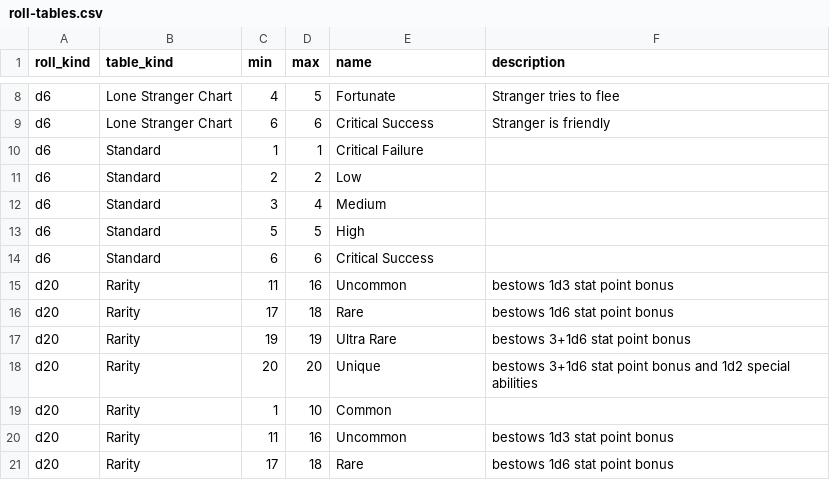
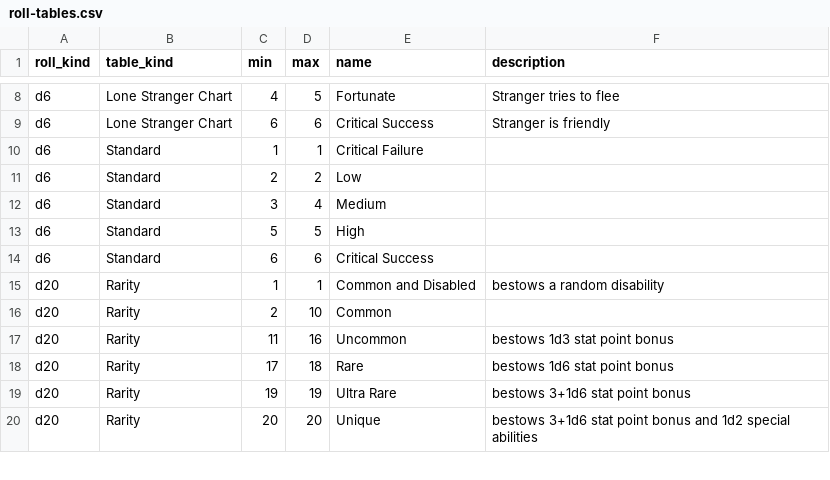
Before and after one commit to Vandivier/arias-tale-rpg, a CSV file: public/gpt-data/roll-tables.csv, drawn as a sheet; only a part is shown, gaps mark what is left out; the shorter side is filled out with more unchanged rows.

Commit message:
fix: roll table

```diff
--- a/public/gpt-data/roll-tables.csv
+++ b/public/gpt-data/roll-tables.csv
@@ -14,7 +14,4 @@ d6,Standard,5,5,High,
 d6,Standard,6,6,Critical Success,
-d20,Rarity,11,16,Uncommon,bestows 1d3 stat point bonus
-d20,Rarity,17,18,Rare,bestows 1d6 stat point bonus
-d20,Rarity,19,19,Ultra Rare,bestows 3+1d6 stat point bonus
-d20,Rarity,20,20,Unique,bestows 3+1d6 stat point bonus and 1d2 special abilities
-d20,Rarity,1,10,Common,
+d20,Rarity,1,1,Common and Disabled,bestows a random disability
+d20,Rarity,2,10,Common,
 d20,Rarity,11,16,Uncommon,bestows 1d3 stat point bonus
```
